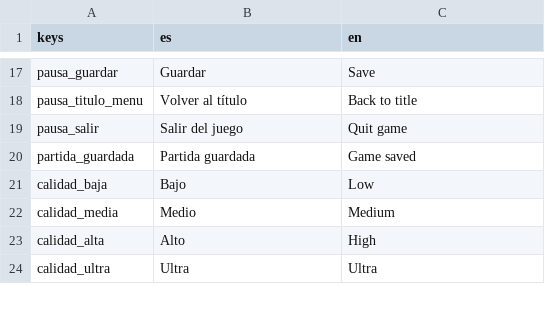
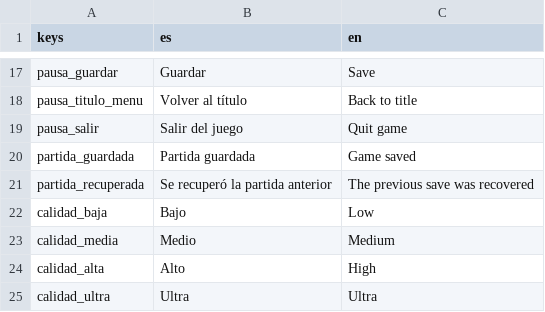
Before and after one commit to AlejandroVecchio/eromash-aventura, a CSV file: textos/textos.csv, drawn as a sheet; only a part is shown, gaps mark what is left out.

```diff
--- a/textos/textos.csv
+++ b/textos/textos.csv
@@ -22,2 +22,3 @@ pausa_salir,Salir del juego,Quit game
 partida_guardada,Partida guardada,Game saved
+partida_recuperada,Se recuperó la partida anterior,The previous save was recovered
 calidad_baja,Bajo,Low
```
Also changed, not shown: 2 other files.
